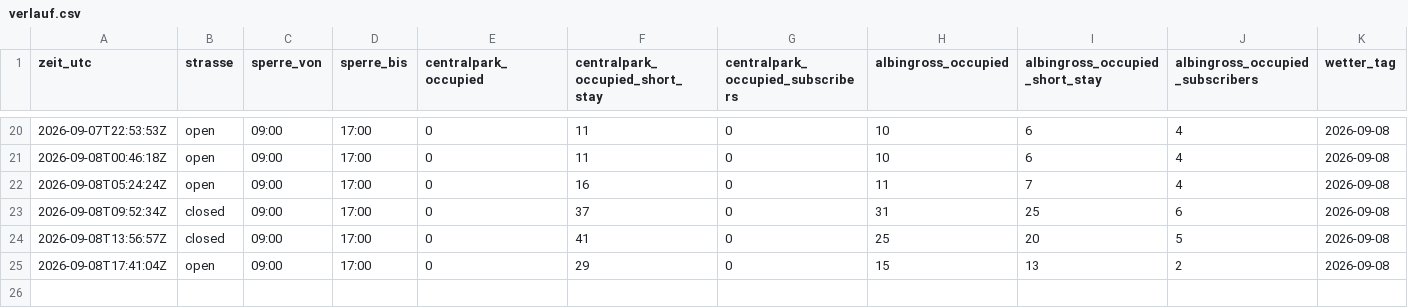
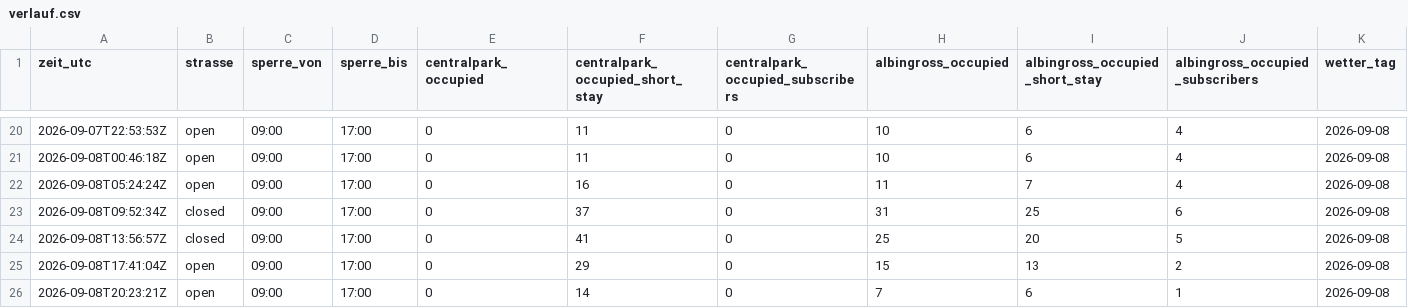
Before and after one commit to DiliDjent/zoa-app, a CSV file: static/verlauf/verlauf.csv, drawn as a sheet; only a part is shown, gaps mark what is left out; rows hold the shown columns only; the diff names each change by its address in the sheet, - before the commit and + after, or states it on an @@ line.

Commit message:
Verlauf: 2026-09-08 20:23 UTC

```diff
--- a/static/verlauf/verlauf.csv
+++ b/static/verlauf/verlauf.csv
+row 26: 2026-09-08T20:23:21Z | open | 09:00 | 17:00 | 0 | 14 | 0 | 7 | 6 | 1 | 2026-09-08
```
